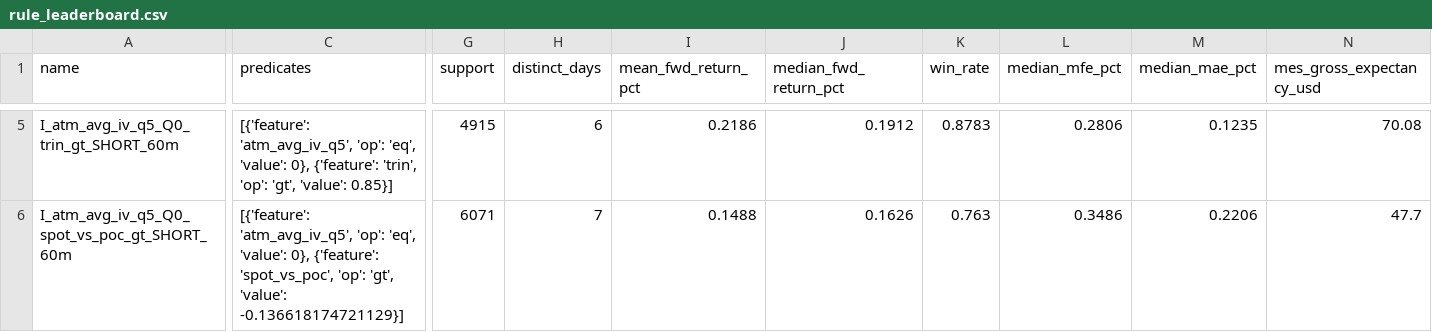
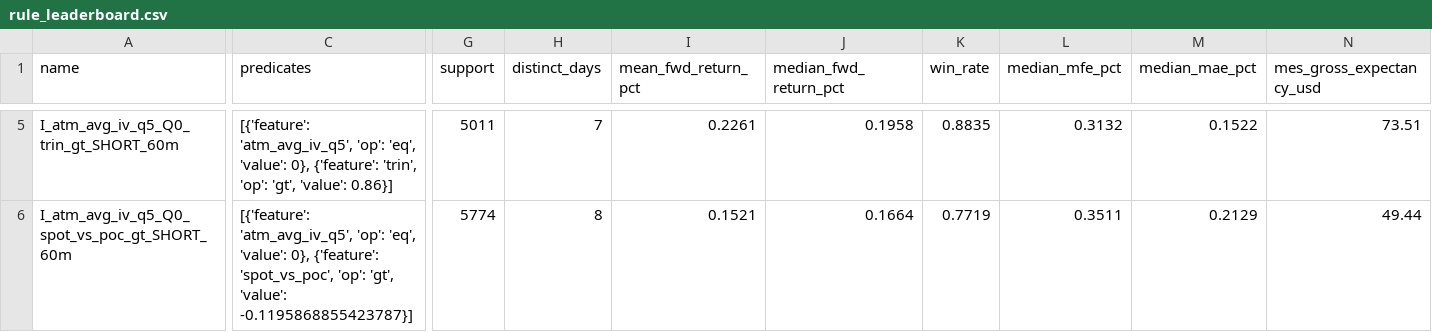
Before and after one commit to PredragSaponjac/spy-karpathy-v3-manual, a CSV file: artifacts/challenger/rule_leaderboard.csv, drawn as a sheet; only a part is shown, gaps mark what is left out; the diff covers the shown part only; the diff names each change by its address in the sheet, - before the commit and + after, or states it on an @@ line.

```diff
--- a/artifacts/challenger/rule_leaderboard.csv
+++ b/artifacts/challenger/rule_leaderboard.csv
-C5 (predicates): …'gt', 'value': 0.85}]
+C5 (predicates): …'gt', 'value': 0.86}]
-G5 (support): 4915
+G5 (support): 5011
-H5 (distinct_days): 6
+H5 (distinct_days): 7
-I5 (mean_fwd_return_pct): 0.2186
+I5 (mean_fwd_return_pct): 0.2261
-J5 (median_fwd_return_pct): 0.1912
+J5 (median_fwd_return_pct): 0.1958
-K5 (win_rate): 0.8783
+K5 (win_rate): 0.8835
-L5 (median_mfe_pct): 0.2806
+L5 (median_mfe_pct): 0.3132
-M5 (median_mae_pct): 0.1235
+M5 (median_mae_pct): 0.1522
-N5 (mes_gross_expectancy_usd): 70.08
+N5 (mes_gross_expectancy_usd): 73.51
-C6 (predicates): …'gt', 'value': -0.136618174721129}]
+C6 (predicates): …'gt', 'value': -0.1195868855423787}]
-G6 (support): 6071
+G6 (support): 5774
-H6 (distinct_days): 7
+H6 (distinct_days): 8
-I6 (mean_fwd_return_pct): 0.1488
+I6 (mean_fwd_return_pct): 0.1521
-J6 (median_fwd_return_pct): 0.1626
+J6 (median_fwd_return_pct): 0.1664
-K6 (win_rate): 0.763
+K6 (win_rate): 0.7719
-L6 (median_mfe_pct): 0.3486
+L6 (median_mfe_pct): 0.3511
-M6 (median_mae_pct): 0.2206
+M6 (median_mae_pct): 0.2129
-N6 (mes_gross_expectancy_usd): 47.7
+N6 (mes_gross_expectancy_usd): 49.44
```
Also changed, not shown: 1 added row, 1 removed row and 121 edited cells elsewhere in this file, 19 other files.
